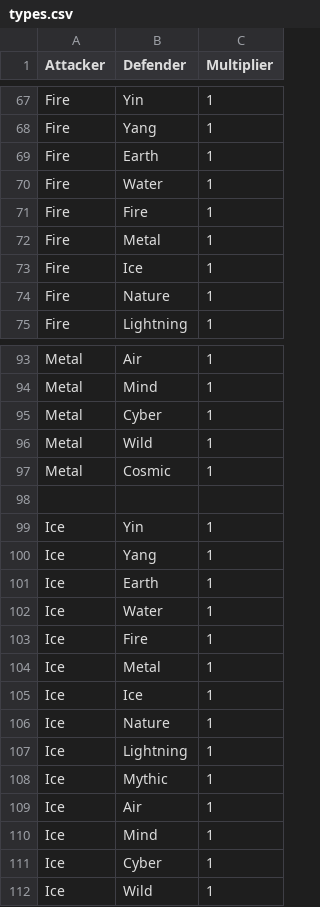
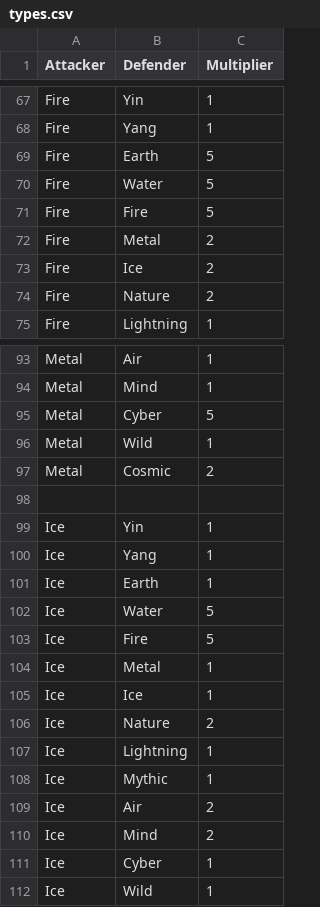
Before and after one commit to sudoswap/chomp, a CSV file: src/types/types.csv, drawn as a sheet; only a part is shown, gaps mark what is left out; the diff covers the shown part only.

```diff
--- a/src/types/types.csv
+++ b/src/types/types.csv
@@ -68,8 +68,8 @@ Fire, Yin, 1
 Fire, Yang, 1
-Fire, Earth, 1
-Fire, Water, 1
-Fire, Fire, 1
-Fire, Metal, 1
-Fire, Ice, 1
-Fire, Nature, 1
+Fire, Earth, 5
+Fire, Water, 5
+Fire, Fire, 5
+Fire, Metal, 2
+Fire, Ice, 2
+Fire, Nature, 2
 Fire, Lightning, 1
@@ -94,5 +94,5 @@ Metal, Air, 1
 Metal, Mind, 1
-Metal, Cyber, 1
+Metal, Cyber, 5
 Metal, Wild, 1
-Metal, Cosmic, 1
+Metal, Cosmic, 2
 
@@ -101,11 +101,11 @@ Ice, Yang, 1
 Ice, Earth, 1
-Ice, Water, 1
-Ice, Fire, 1
+Ice, Water, 5
+Ice, Fire, 5
 Ice, Metal, 1
 Ice, Ice, 1
-Ice, Nature, 1
+Ice, Nature, 2
 Ice, Lightning, 1
 Ice, Mythic, 1
-Ice, Air, 1
-Ice, Mind, 1
+Ice, Air, 2
+Ice, Mind, 2
 Ice, Cyber, 1
```
Also changed, not shown: 39 edited cells elsewhere in this file, 3 other files.
